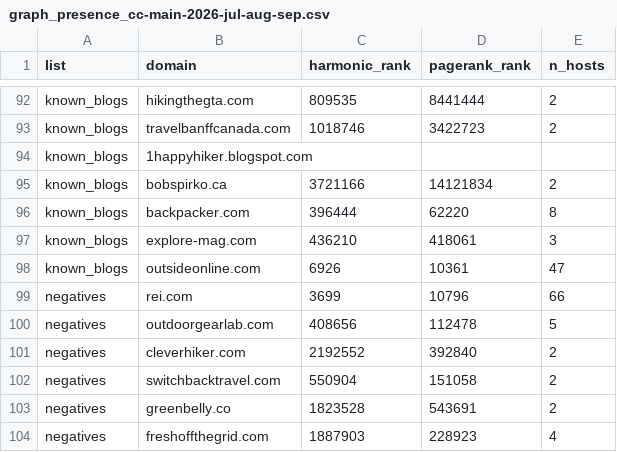
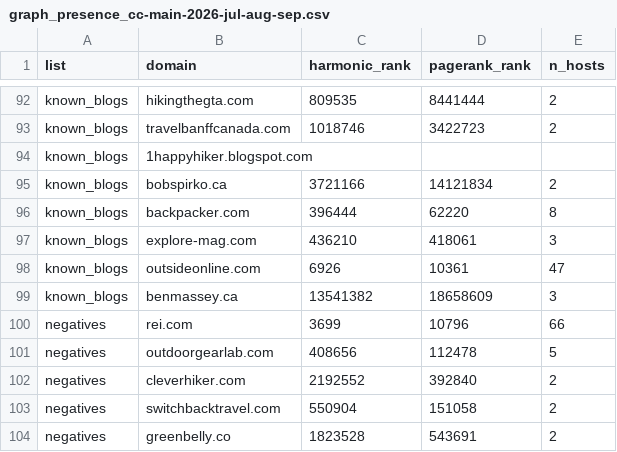
Before and after one commit to hikeratlas/cc-crawler, a CSV file: data/reports/graph_presence_cc-main-2026-jul-aug-sep.csv, drawn as a sheet; only a part is shown, gaps mark what is left out; the shorter side is filled out with more unchanged rows; the diff names each change by its address in the sheet, - before the commit and + after, or states it on an @@ line.

```diff
--- a/data/reports/graph_presence_cc-main-2026-jul-aug-sep.csv
+++ b/data/reports/graph_presence_cc-main-2026-jul-aug-sep.csv
+row 99: known_blogs | benmassey.ca | 13541382 | 18658609 | 3
```
Also changed, not shown: data/eval/known_blogs.csv.
